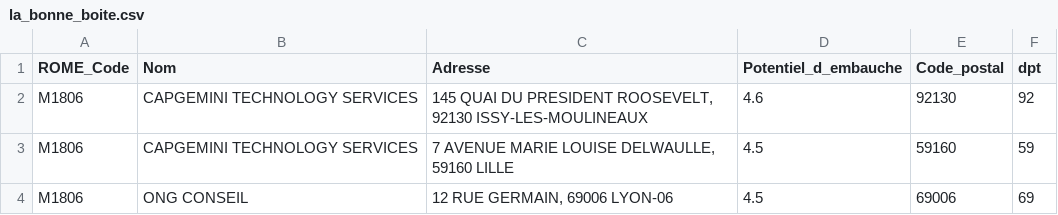
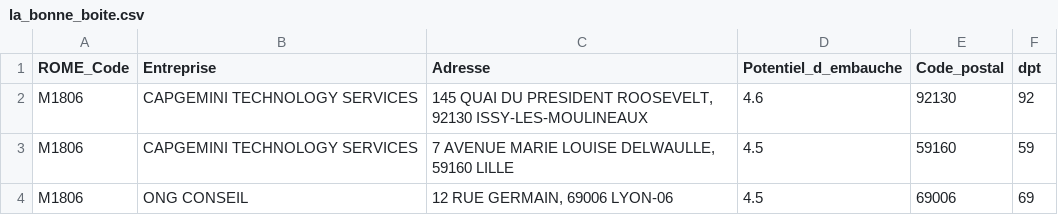
Before and after one commit to Puccino38/Data-Job-Diggers, a CSV file: la_bonne_boite.csv, drawn as a sheet; only a part is shown.

Commit message:
Add files via upload

```diff
--- a/la_bonne_boite.csv
+++ b/la_bonne_boite.csv
@@ -1,2 +1,2 @@
-ROME_Code,Nom,Adresse,Potentiel_d_embauche,Code_postal,dpt
+ROME_Code,Entreprise,Adresse,Potentiel_d_embauche,Code_postal,dpt
 M1806,CAPGEMINI TECHNOLOGY SERVICES,"145 QUAI DU PRESIDENT ROOSEVELT, 92130 ISSY-LES-MOULINEAUX",4.6,92130,92
```
